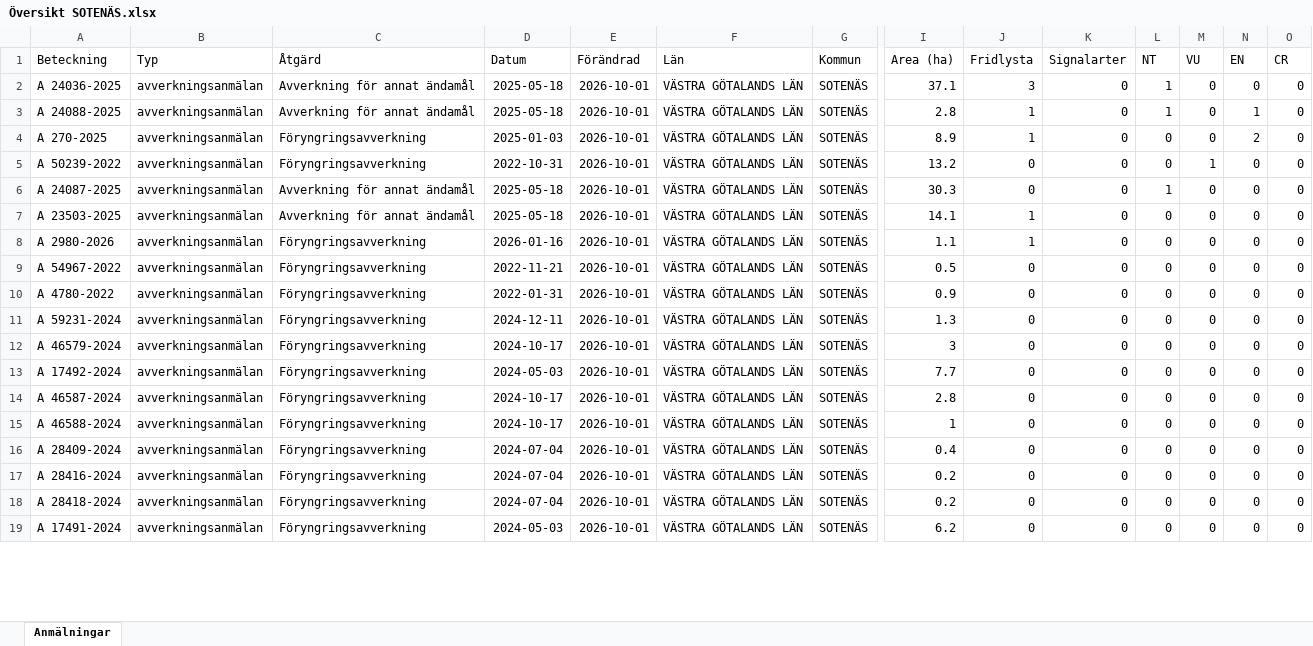
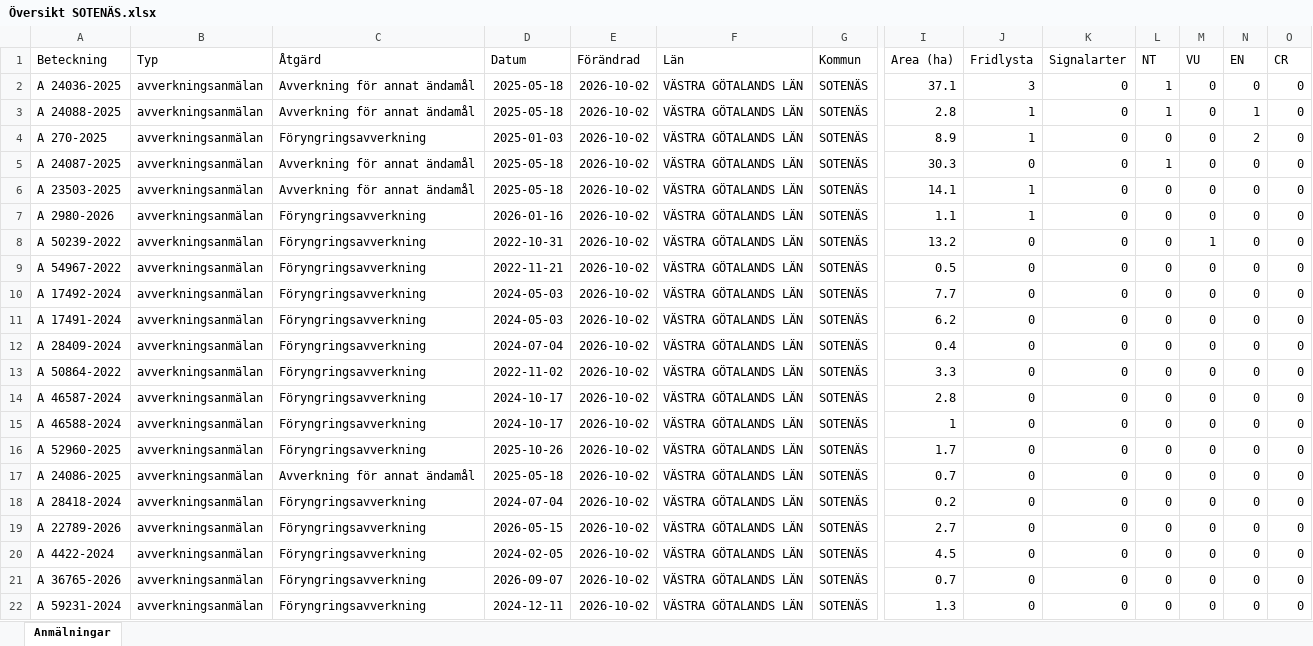
Before and after one commit to klasma/Logging_1427, an Excel workbook: Översikt SOTENÄS.xlsx, sheet Anmälningar, drawn as a sheet; only a part is shown, gaps mark what is left out; values as stored, in another font and other column widths than the file's, no borders; removed rows and columns are numbered as before the commit, all else as after; rows hold the shown columns only; the diff covers the shown part only; the diff names each change by its address in the sheet, - before the commit and + after, or states it on an @@ line.

```diff
--- a/Översikt SOTENÄS.xlsx (sheet Anmälningar)
+++ b/Översikt SOTENÄS.xlsx (sheet Anmälningar)
-E2:E4 (Förändrad): 2026-10-01
+E2:E4 (Förändrad): 2026-10-02
-row 5: A 50239-2022 | avverkningsanmälan | Föryngringsavverkning | 2022-10-31 | 2026-10-01 | VÄSTRA GÖTALANDS LÄN | SOTENÄS | 13.2 | 0 | 0 | 0 | 1 | 0 | 0
-E5:E7 (Förändrad): 2026-10-01
+E5:E7 (Förändrad): 2026-10-02
+row 8: A 50239-2022 | avverkningsanmälan | Föryngringsavverkning | 2022-10-31 | 2026-10-02 | VÄSTRA GÖTALANDS LÄN | SOTENÄS | 13.2 | 0 | 0 | 0 | 1 | 0 | 0
-E9:E18 (Förändrad): 2026-10-01
+E9:E18 (Förändrad): 2026-10-02
-A10 (Beteckning): A 4780-2022
+A10 (Beteckning): A 17492-2024
-D10 (Datum): 2022-01-31
+D10 (Datum): 2024-05-03
-I10 (Area (ha)): 0.9
+I10 (Area (ha)): 7.7
-A11 (Beteckning): A 59231-2024
+A11 (Beteckning): A 17491-2024
-D11 (Datum): 2024-12-11
+D11 (Datum): 2024-05-03
-I11 (Area (ha)): 1.3
+I11 (Area (ha)): 6.2
-A12 (Beteckning): A 46579-2024
+A12 (Beteckning): A 28409-2024
-D12 (Datum): 2024-10-17
+D12 (Datum): 2024-07-04
-I12 (Area (ha)): 3
+I12 (Area (ha)): 0.4
-A13 (Beteckning): A 17492-2024
+A13 (Beteckning): A 50864-2022
-D13 (Datum): 2024-05-03
+D13 (Datum): 2022-11-02
-I13 (Area (ha)): 7.7
+I13 (Area (ha)): 3.3
-A16 (Beteckning): A 28409-2024
+A16 (Beteckning): A 52960-2025
-D16 (Datum): 2024-07-04
+D16 (Datum): 2025-10-26
-I16 (Area (ha)): 0.4
+I16 (Area (ha)): 1.7
-A17 (Beteckning): A 28416-2024
+A17 (Beteckning): A 24086-2025
-C17 (Åtgärd): Föryngringsavverkning
+C17 (Åtgärd): Avverkning för annat ändamål
-D17 (Datum): 2024-07-04
+D17 (Datum): 2025-05-18
-I17 (Area (ha)): 0.2
+I17 (Area (ha)): 0.7
+row 19: A 22789-2026 | avverkningsanmälan | Föryngringsavverkning | 2026-05-15 | 2026-10-02 | VÄSTRA GÖTALANDS LÄN | SOTENÄS | 2.7 | 0 | 0 | 0 | 0 | 0 | 0
-A20 (Beteckning): A 17491-2024
+A20 (Beteckning): A 4422-2024
-D20 (Datum): 2024-05-03
+D20 (Datum): 2024-02-05
-E20 (Förändrad): 2026-10-01
+E20 (Förändrad): 2026-10-02
-I20 (Area (ha)): 6.2
+I20 (Area (ha)): 4.5
+row 21: A 36765-2026 | avverkningsanmälan | Föryngringsavverkning | 2026-09-07 | 2026-10-02 | VÄSTRA GÖTALANDS LÄN | SOTENÄS | 0.7 | 0 | 0 | 0 | 0 | 0 | 0
+row 22: A 59231-2024 | avverkningsanmälan | Föryngringsavverkning | 2024-12-11 | 2026-10-02 | VÄSTRA GÖTALANDS LÄN | SOTENÄS | 1.3 | 0 | 0 | 0 | 0 | 0 | 0
```
Also changed, not shown: 3 removed rows and 15 edited cells elsewhere in this sheet, artfynd/A 23503-2025 artfynd.xlsx, artfynd/A 24036-2025 artfynd.xlsx, 34 other files.
